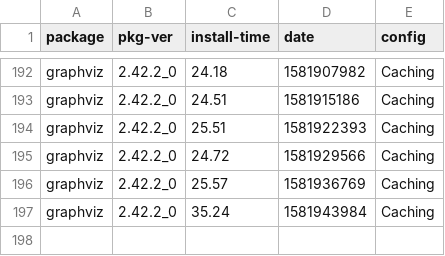
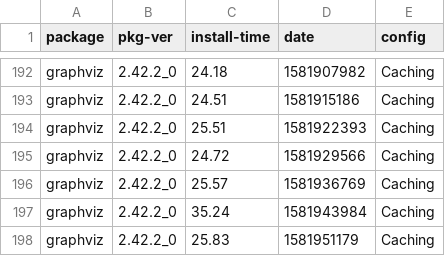
Before and after one commit to zbeekman/brew-GHA-profiling, a CSV file: graphviz-Caching.csv, drawn as a sheet; only a part is shown, gaps mark what is left out; the diff names each change by its address in the sheet, - before the commit and + after, or states it on an @@ line.

```diff
--- a/graphviz-Caching.csv
+++ b/graphviz-Caching.csv
+row 198: graphviz | 2.42.2_0 | 25.83 | 1581951179 | Caching
```
Also changed, not shown: gcc@8-Caching.csv, open-mpi-Caching.csv.
